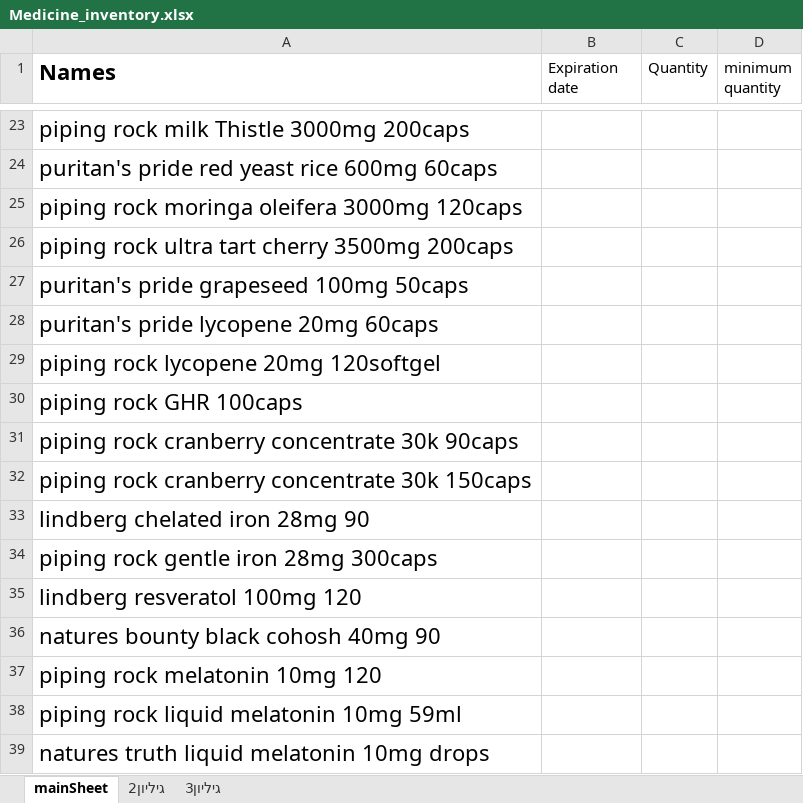
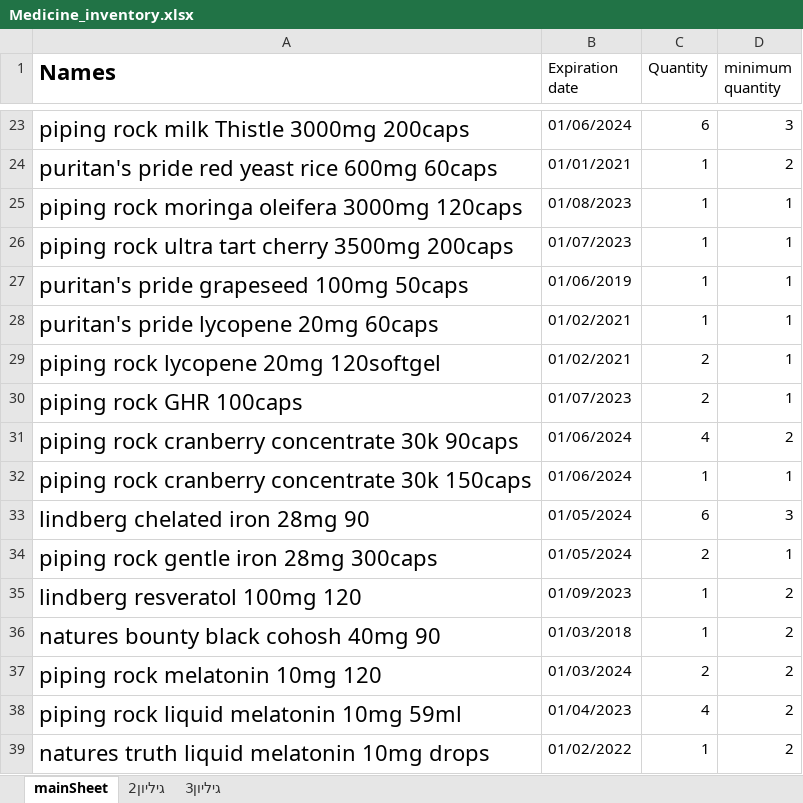
Before and after one commit to eyalbh8/Inventory_Status, an Excel workbook: Medicine_inventory.xlsx, sheet mainSheet, drawn as a sheet; only a part is shown, gaps mark what is left out; values as stored, in another font and other column widths than the file's, no borders; the diff covers the shown part only; the diff names each change by its address in the sheet, - before the commit and + after, or states it on an @@ line.

```diff
--- a/Medicine_inventory.xlsx (sheet mainSheet)
+++ b/Medicine_inventory.xlsx (sheet mainSheet)
-B23 (Expiration date): (empty)
+B23 (Expiration date): 01/06/2024
-C23 (Quantity): (empty)
+C23 (Quantity): 6
-D23 (minimum quantity): (empty)
+D23 (minimum quantity): 3
-B24 (Expiration date): (empty)
+B24 (Expiration date): 01/01/2021
-C24:C28 (Quantity): (empty)
+C24:C28 (Quantity): 1
-D24 (minimum quantity): (empty)
+D24 (minimum quantity): 2
-B25 (Expiration date): (empty)
+B25 (Expiration date): 01/08/2023
-D25:D30 (minimum quantity): (empty)
+D25:D30 (minimum quantity): 1
-B26 (Expiration date): (empty)
+B26 (Expiration date): 01/07/2023
-B27 (Expiration date): (empty)
+B27 (Expiration date): 01/06/2019
-B28:B29 (Expiration date): (empty)
+B28:B29 (Expiration date): 01/02/2021
-C29:C30 (Quantity): (empty)
+C29:C30 (Quantity): 2
-B30 (Expiration date): (empty)
+B30 (Expiration date): 01/07/2023
-B31:B32 (Expiration date): (empty)
+B31:B32 (Expiration date): 01/06/2024
-C31 (Quantity): (empty)
+C31 (Quantity): 4
-D31 (minimum quantity): (empty)
+D31 (minimum quantity): 2
-C32 (Quantity): (empty)
+C32 (Quantity): 1
-D32 (minimum quantity): (empty)
+D32 (minimum quantity): 1
-B33:B34 (Expiration date): (empty)
+B33:B34 (Expiration date): 01/05/2024
-C33 (Quantity): (empty)
+C33 (Quantity): 6
-D33 (minimum quantity): (empty)
+D33 (minimum quantity): 3
-C34 (Quantity): (empty)
+C34 (Quantity): 2
-D34 (minimum quantity): (empty)
+D34 (minimum quantity): 1
-B35 (Expiration date): (empty)
+B35 (Expiration date): 01/09/2023
-C35:C36 (Quantity): (empty)
+C35:C36 (Quantity): 1
-D35:D39 (minimum quantity): (empty)
+D35:D39 (minimum quantity): 2
-B36 (Expiration date): (empty)
+B36 (Expiration date): 01/03/2018
-B37 (Expiration date): (empty)
+B37 (Expiration date): 01/03/2024
-C37 (Quantity): (empty)
+C37 (Quantity): 2
-B38 (Expiration date): (empty)
+B38 (Expiration date): 01/04/2023
-C38 (Quantity): (empty)
+C38 (Quantity): 4
-B39 (Expiration date): (empty)
+B39 (Expiration date): 01/02/2022
-C39 (Quantity): (empty)
+C39 (Quantity): 1
```
Also changed, not shown: 4 added rows, 290 edited cells and cell formats elsewhere in this sheet.
